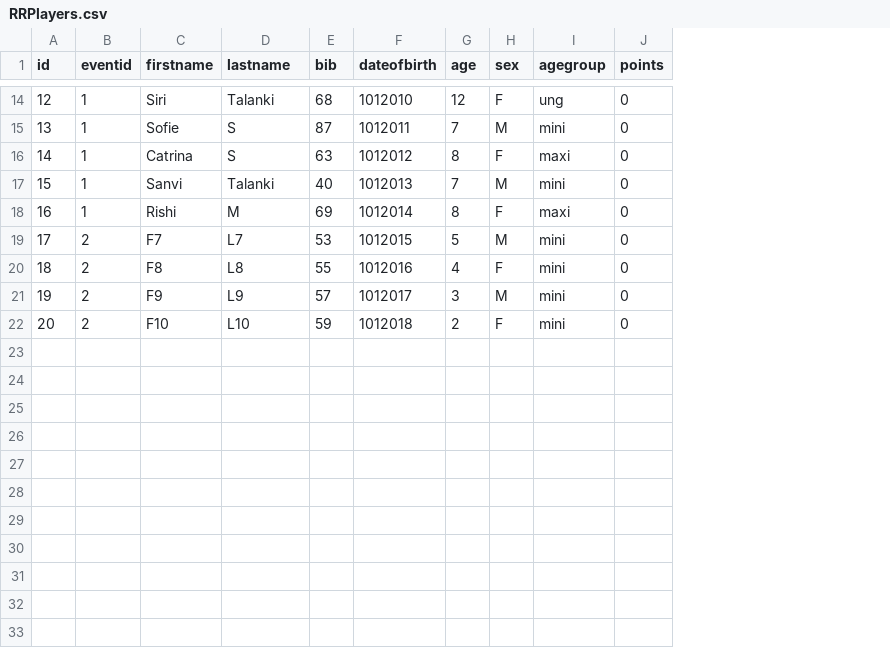
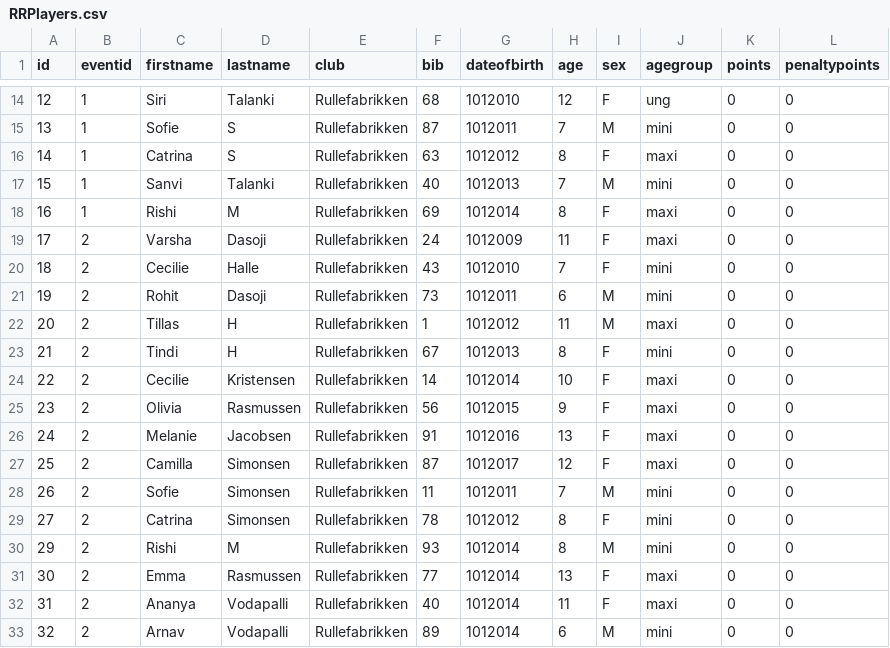
Before and after one commit to baladasoji/rullefabrikken, a CSV file: dbscripts/RRPlayers.csv, drawn as a sheet; only a part is shown, gaps mark what is left out; addresses are those after the commit; the diff covers the shown part only; the diff names each change by its address in the sheet, - before the commit and + after, or states it on an @@ line.

Commit message:
Added club and penaltypoints new function for player group change

```diff
--- a/dbscripts/RRPlayers.csv
+++ b/dbscripts/RRPlayers.csv
+column E (club), rows 14-18: all Rullefabrikken; row 21: Rullefabrikken; row 26: Rullefabrikken; rows 28-29: Rullefabrikken | Rullefabrikken
+column L (penaltypoints), rows 14-18: all 0; row 21: 0; row 26: 0; rows 28-29: 0 | 0
+row 19: 17 | 2 | Varsha | Dasoji | Rullefabrikken | 24 | 1012009 | 11 | F | maxi | 0 | 0
+row 20: 18 | 2 | Cecilie | Halle | Rullefabrikken | 43 | 1012010 | 7 | F | mini | 0 | 0
@@ column A (id) renumbered between rows 21 and 29 @@
-C21 (firstname): F7
+C21 (firstname): Rohit
-D21 (lastname): L7
+D21 (lastname): Dasoji
-F21 (bib): 53
+F21 (bib): 73
-G21 (dateofbirth): 1012015
+G21 (dateofbirth): 1012011
-H21 (age): 5
+H21 (age): 6
+row 22: 20 | 2 | Tillas | H | Rullefabrikken | 1 | 1012012 | 11 | M | maxi | 0 | 0
+row 23: 21 | 2 | Tindi | H | Rullefabrikken | 67 | 1012013 | 8 | F | mini | 0 | 0
+row 24: 22 | 2 | Cecilie | Kristensen | Rullefabrikken | 14 | 1012014 | 10 | F | maxi | 0 | 0
+row 25: 23 | 2 | Olivia | Rasmussen | Rullefabrikken | 56 | 1012015 | 9 | F | maxi | 0 | 0
-C26 (firstname): F8
+C26 (firstname): Melanie
-D26 (lastname): L8
+D26 (lastname): Jacobsen
-F26 (bib): 55
+F26 (bib): 91
-H26 (age): 4
+H26 (age): 13
-J26 (agegroup): mini
+J26 (agegroup): maxi
+row 27: 25 | 2 | Camilla | Simonsen | Rullefabrikken | 87 | 1012017 | 12 | F | maxi | 0 | 0
-C28 (firstname): F9
+C28 (firstname): Sofie
-D28 (lastname): L9
+D28 (lastname): Simonsen
-F28 (bib): 57
+F28 (bib): 11
-G28 (dateofbirth): 1012017
+G28 (dateofbirth): 1012011
-H28 (age): 3
+H28 (age): 7
-C29 (firstname): F10
+C29 (firstname): Catrina
-D29 (lastname): L10
+D29 (lastname): Simonsen
-F29 (bib): 59
+F29 (bib): 78
-G29 (dateofbirth): 1012018
+G29 (dateofbirth): 1012012
-H29 (age): 2
+H29 (age): 8
+row 30: 29 | 2 | Rishi | M | Rullefabrikken | 93 | 1012014 | 8 | M | mini | 0 | 0
+row 31: 30 | 2 | Emma | Rasmussen | Rullefabrikken | 77 | 1012014 | 13 | F | maxi | 0 | 0
+row 32: 31 | 2 | Ananya | Vodapalli | Rullefabrikken | 40 | 1012014 | 11 | F | maxi | 0 | 0
+row 33: 32 | 2 | Arnav | Vodapalli | Rullefabrikken | 89 | 1012014 | 6 | M | mini | 0 | 0
```
Also changed, not shown: 1 edited cell elsewhere in this file, 8 other files.
